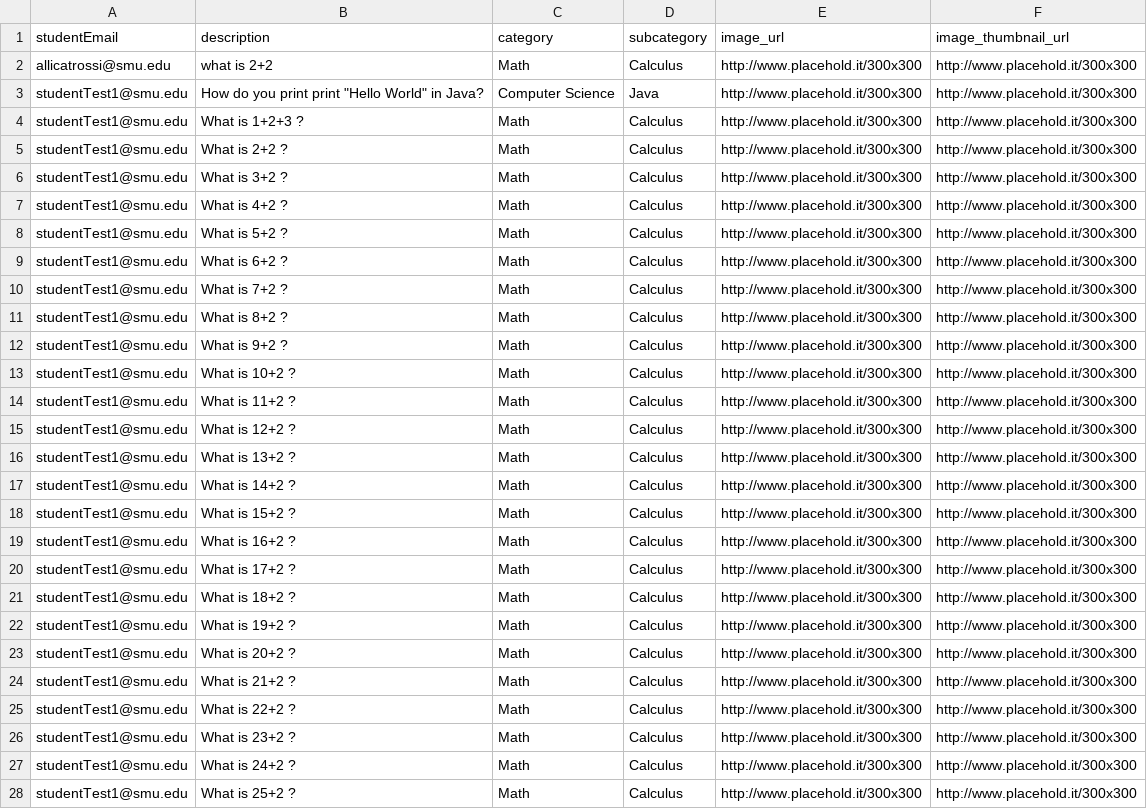
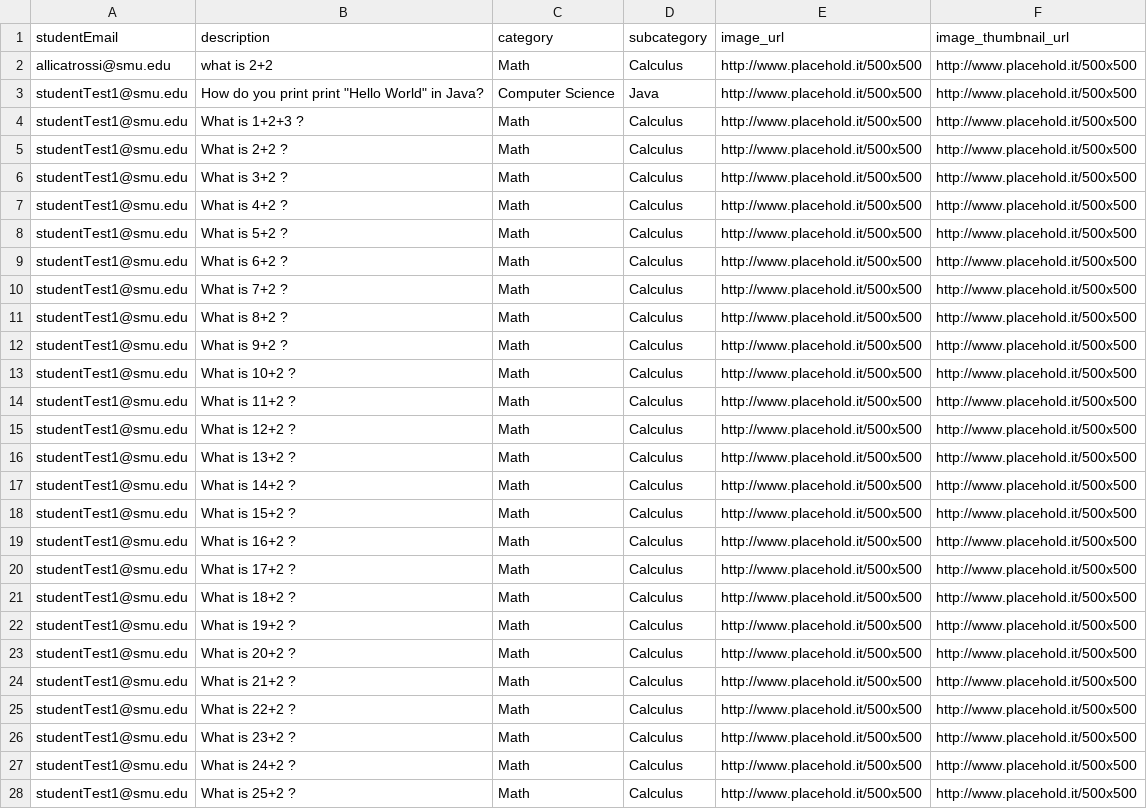
Before and after one commit to razfriman/Snap2Ask, a CSV file: Code/sql/inputFiles/questions.csv, drawn as a sheet; only a part is shown; the diff covers the shown part only; the diff names each change by its address in the sheet, - before the commit and + after, or states it on an @@ line.

```diff
--- a/Code/sql/inputFiles/questions.csv
+++ b/Code/sql/inputFiles/questions.csv
-E2:E28 (image_url): http://www.placehold.it/300x300
+E2:E28 (image_url): http://www.placehold.it/500x500
-F2:F28 (image_thumbnail_url): http://www.placehold.it/300x300
+F2:F28 (image_thumbnail_url): http://www.placehold.it/500x500
```
Also changed, not shown: 6 edited cells elsewhere in this file, Code/sql/inputFiles/subcategories.csv, Code/sql/inputFiles/users.csv, 4 other files.
